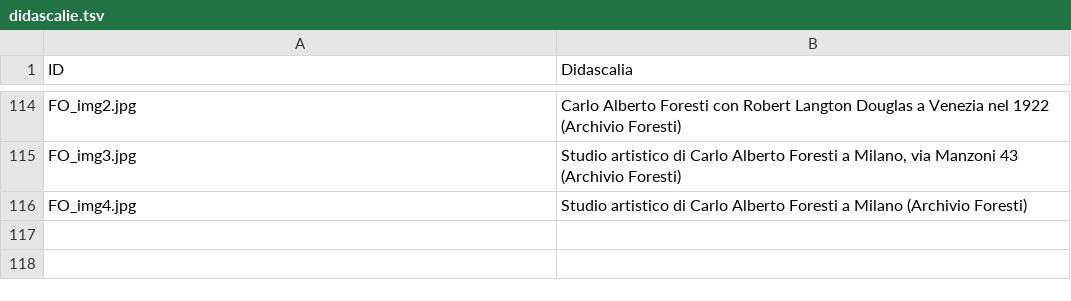
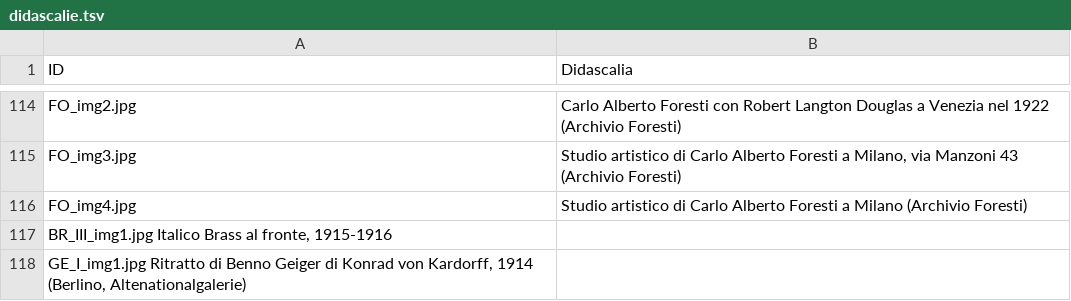
Before and after one commit to FondazioneFedericoZeri/Mercato_dell_arte, a TSV file: data/didascalie.tsv, drawn as a sheet; only a part is shown, gaps mark what is left out; the diff names each change by its address in the sheet, - before the commit and + after, or states it on an @@ line.

```diff
--- a/data/didascalie.tsv
+++ b/data/didascalie.tsv
+row 117: BR_III_img1.jpg Italico Brass al fronte, 1915-1916
+row 118: GE_I_img1.jpg Ritratto di Benno Geiger di Konrad von Kardorff, 1914 (Berlino, Altenationalgalerie)
```
Also changed, not shown: 7 other files.
